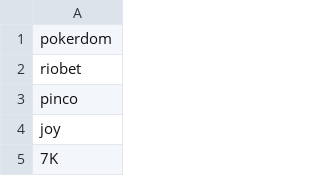
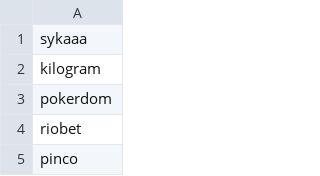
Before and after one commit to kuleshovKV/semaphore-test, a CSV file: subdomains.csv, drawn as a sheet; only a part is shown; the shorter side is filled out with more unchanged rows; the diff names each change by its address in the sheet, - before the commit and + after, or states it on an @@ line.

Commit message:
Update CSVs

```diff
--- a/subdomains.csv
+++ b/subdomains.csv
+row 1: sykaaa
+row 2: kilogram
```
